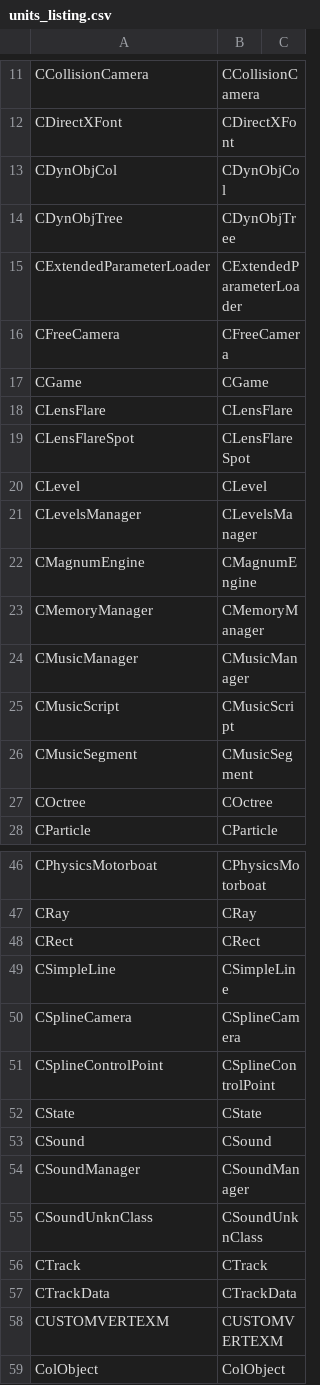
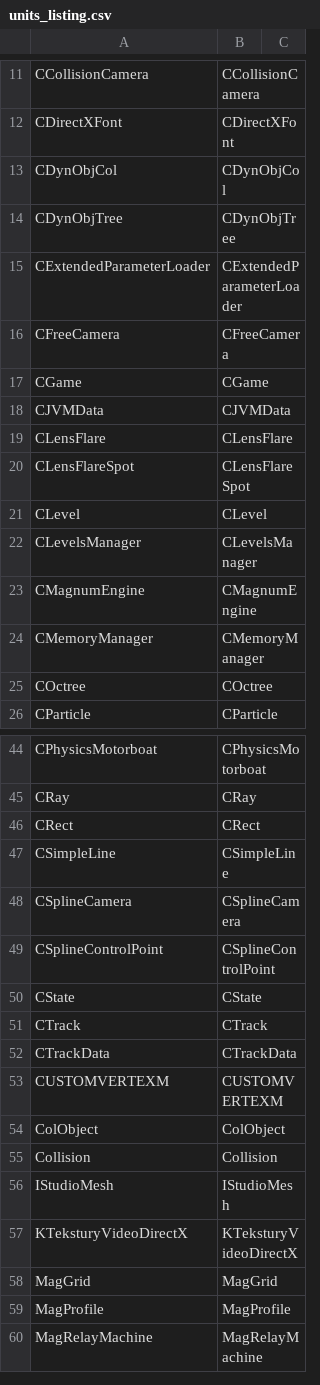
Before and after one commit to regratka/mkp, a CSV file: config/me2/units_listing.csv, drawn as a sheet; only a part is shown, gaps mark what is left out; the shorter side is filled out with more unchanged rows.

```diff
--- a/config/me2/units_listing.csv
+++ b/config/me2/units_listing.csv
@@ -17,2 +17,3 @@ CFreeCamera,CFreeCamera
 CGame,CGame
+CJVMData,CJVMData
 CLensFlare,CLensFlare
@@ -23,5 +24,2 @@ CMagnumEngine,CMagnumEngine
 CMemoryManager,CMemoryManager
-CMusicManager,CMusicManager
-CMusicScript,CMusicScript
-CMusicSegment,CMusicSegment
 COctree,COctree
@@ -52,5 +50,2 @@ CSplineControlPoint,CSplineControlPoint
 CState,CState
-CSound,CSound
-CSoundManager,CSoundManager
-CSoundUnknClass,CSoundUnknClass
 CTrack,CTrack
```
Also changed, not shown: config/me2/mapping.csv, 20 other files.
